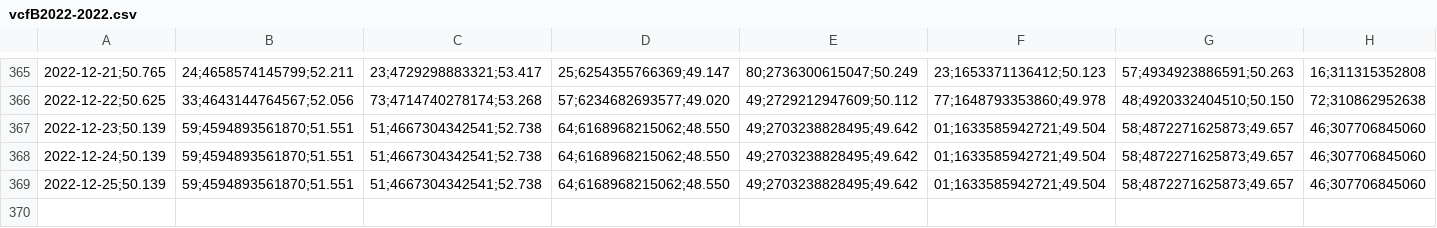
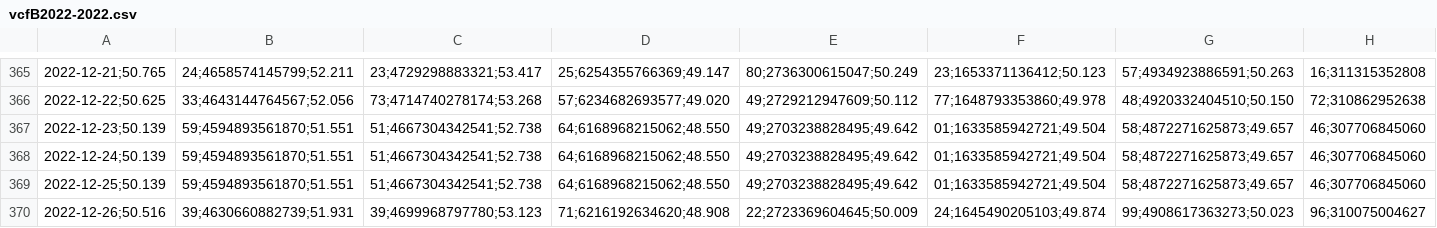
Before and after one commit to molivadatascience/WebScrapingMDS, a CSV file: producto90/output/vcfB2022-2022.csv, drawn as a sheet; only a part is shown, gaps mark what is left out; the diff names each change by its address in the sheet, - before the commit and + after, or states it on an @@ line.

```diff
--- a/producto90/output/vcfB2022-2022.csv
+++ b/producto90/output/vcfB2022-2022.csv
+row 370: 2022-12-26;50.516 | 39;4630660882739;51.931 | 39;4699968797780;53.123 | 71;6216192634620;48.908 | 22;2723369604645;50.009 | 24;1645490205103;49.874 | 99;4908617363273;50.023 | 96;310075004627
```
Also changed, not shown: producto90/output/vcfA2022-2022.csv, producto90/output/vcfC2022-2022.csv, 2 other files.
